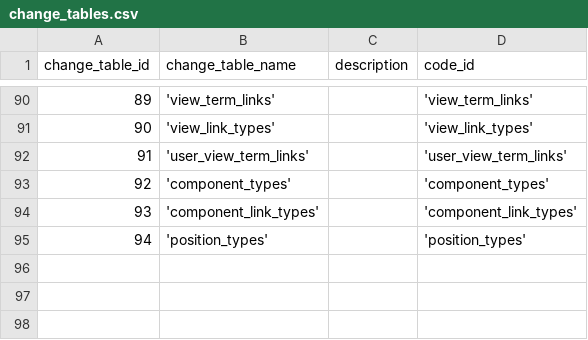
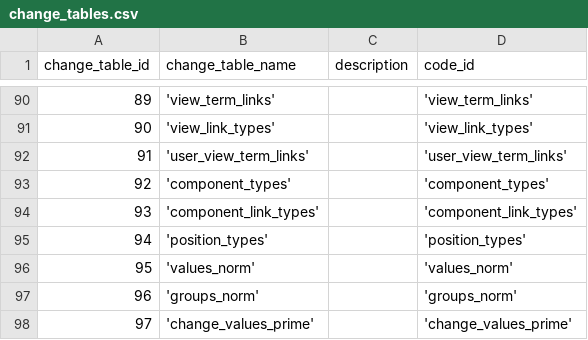
Before and after one commit to zukunft/zukunft.com, a CSV file: src/main/resources/db_code_links/change_tables.csv, drawn as a sheet; only a part is shown, gaps mark what is left out; the diff names each change by its address in the sheet, - before the commit and + after, or states it on an @@ line.

```diff
--- a/src/main/resources/db_code_links/change_tables.csv
+++ b/src/main/resources/db_code_links/change_tables.csv
+row 96: 95 | 'values_norm' |  | 'values_norm'
+row 97: 96 | 'groups_norm' |  | 'groups_norm'
+row 98: 97 | 'change_values_prime' |  | 'change_values_prime'
```
Also changed, not shown: src/main/resources/db_code_links/change_fields.csv, 10 other files.
